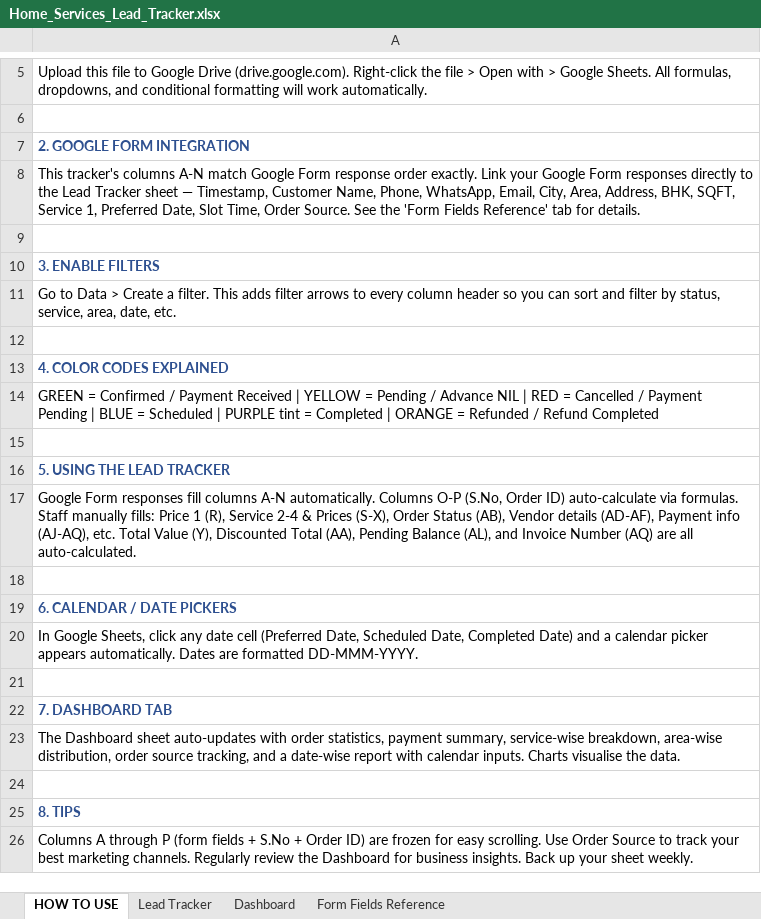
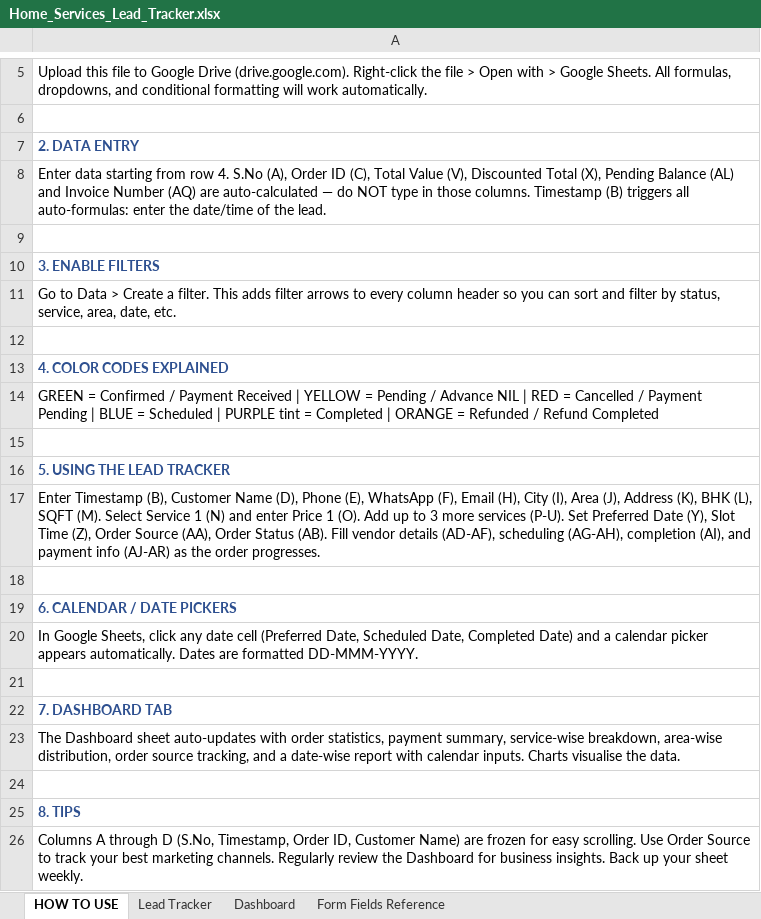
Before and after one commit to anirudhatalmale6-alt/home-services-lead-tracker, an Excel workbook: Home_Services_Lead_Tracker.xlsx, sheet HOW TO USE, drawn as a sheet; only a part is shown, gaps mark what is left out; values as stored, in another font and other column widths than the file's, no borders; the diff names each change by its address in the sheet, - before the commit and + after, or states it on an @@ line.

Commit message:
Revert to original column order (S.No, Timestamp, OrderID first)

```diff
--- a/Home_Services_Lead_Tracker.xlsx (sheet HOW TO USE)
+++ b/Home_Services_Lead_Tracker.xlsx (sheet HOW TO USE)
-A7: 2. GOOGLE FORM INTEGRATION
+A7: 2. DATA ENTRY
-A8: This tracker's columns A-N match Google Form response order exactly. Link your Google Form responses directly to the Lead Tracker sheet — Timestamp, Customer Name, Phone, WhatsApp, Email, City, Area, Address, BHK, SQFT, Service 1, Preferred Date, Slot Time, Order Source. See the 'Form Fields Reference' tab for details.
+A8: Enter data starting from row 4. S.No (A), Order ID (C), Total Value (V), Discounted Total (X), Pending Balance (AL) and Invoice Number (AQ) are auto-calculated — do NOT type in those columns. Timestamp (B) triggers all auto-formulas: enter the date/time of the lead.
-A17: Google Form responses fill columns A-N automatically. Columns O-P (S.No, Order ID) auto-calculate via formulas. Staff manually fills: Price 1 (R), Service 2-4 & Prices (S-X), Order Status (AB), Vendor details (AD-AF), Payment info (AJ-AQ), etc. Total Value (Y), Discounted Total (AA), Pending Balance (AL), and Invoice Number (AQ) are all auto-calculated.
+A17: Enter Timestamp (B), Customer Name (D), Phone (E), WhatsApp (F), Email (H), City (I), Area (J), Address (K), BHK (L), SQFT (M). Select Service 1 (N) and enter Price 1 (O). Add up to 3 more services (P-U). Set Preferred Date (Y), Slot Time (Z), Order Source (AA), Order Status (AB). Fill vendor details (AD-AF), scheduling (AG-AH), completion (AI), and payment info (AJ-AR) as the order progresses.
-A26: …A through P (form fields + S.No + Order ID) are frozen…
+A26: …A through D (S.No, Timestamp, Order ID, Customer Name) are frozen…
```
Also changed, not shown: sheet Lead Tracker, sheet Dashboard, sheet Form Fields Reference.
